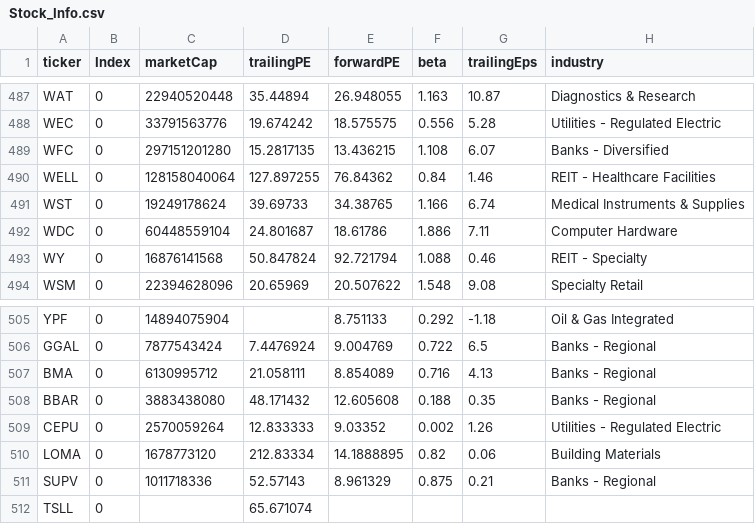
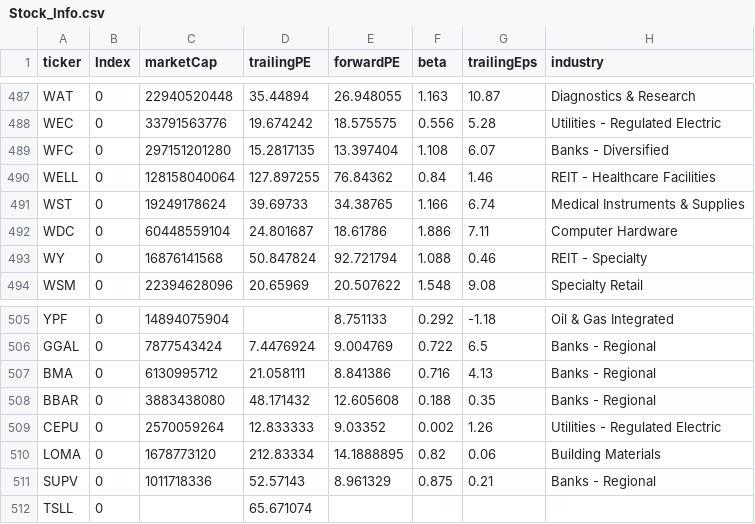
Before and after one commit to fcester/Data_Stock, a CSV file: Stock_Info.csv, drawn as a sheet; only a part is shown, gaps mark what is left out; the diff covers the shown part only; the diff names each change by its address in the sheet, - before the commit and + after, or states it on an @@ line.

```diff
--- a/Stock_Info.csv
+++ b/Stock_Info.csv
-E489 (forwardPE): 13.436215
+E489 (forwardPE): 13.397404
-E507 (forwardPE): 8.854089
+E507 (forwardPE): 8.841386
```
Also changed, not shown: 14 edited cells elsewhere in this file.
